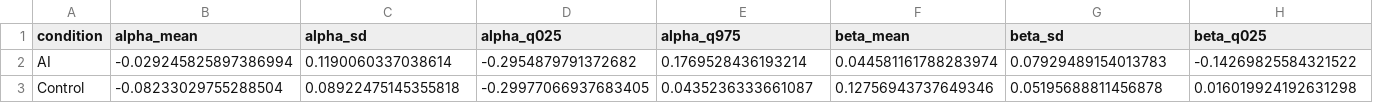
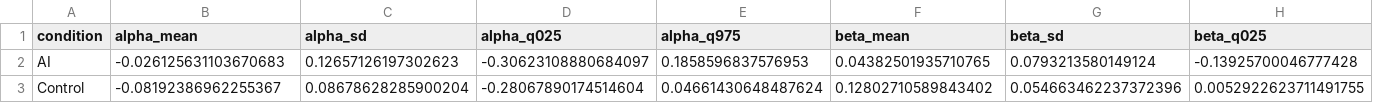
Before and after one commit to kitayama-arch/jsai2025_R, a CSV file: analysis/social_preference_analysis/bootstrap_summary.csv, drawn as a sheet; only a part is shown; the diff covers the shown part only; the diff names each change by its address in the sheet, - before the commit and + after, or states it on an @@ line.

```diff
--- a/analysis/social_preference_analysis/bootstrap_summary.csv
+++ b/analysis/social_preference_analysis/bootstrap_summary.csv
-B2 (alpha_mean): -0.029245825897386994
+B2 (alpha_mean): -0.026125631103670683
-C2 (alpha_sd): 0.1190060337038614
+C2 (alpha_sd): 0.12657126197302623
-D2 (alpha_q025): -0.2954879791372682
+D2 (alpha_q025): -0.30623108880684097
-E2 (alpha_q975): 0.1769528436193214
+E2 (alpha_q975): 0.1858596837576953
-F2 (beta_mean): 0.044581161788283974
+F2 (beta_mean): 0.04382501935710765
-G2 (beta_sd): 0.07929489154013783
+G2 (beta_sd): 0.0793213580149124
-H2 (beta_q025): -0.14269825584321522
+H2 (beta_q025): -0.13925700046777428
-B3 (alpha_mean): -0.08233029755288504
+B3 (alpha_mean): -0.08192386962255367
-C3 (alpha_sd): 0.08922475145355818
+C3 (alpha_sd): 0.08678628285900204
-D3 (alpha_q025): -0.29977066937683405
+D3 (alpha_q025): -0.28067890174514604
-E3 (alpha_q975): 0.0435236333661087
+E3 (alpha_q975): 0.04661430648487624
-F3 (beta_mean): 0.12756943737649346
+F3 (beta_mean): 0.12802710589843402
-G3 (beta_sd): 0.05195688811456878
+G3 (beta_sd): 0.054663462237372396
-H3 (beta_q025): 0.016019924192631298
+H3 (beta_q025): 0.0052922623711491755
```
Also changed, not shown: 9 edited cells elsewhere in this file, 2 other files.
